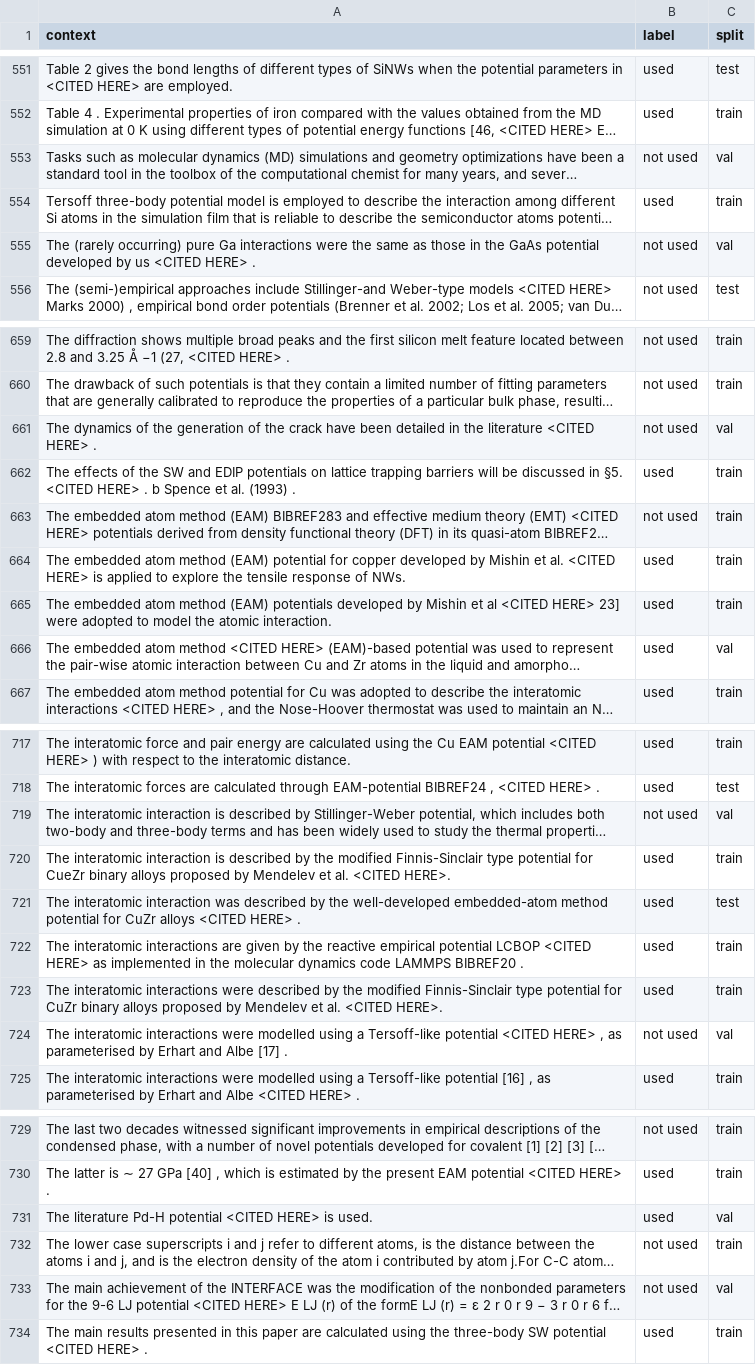
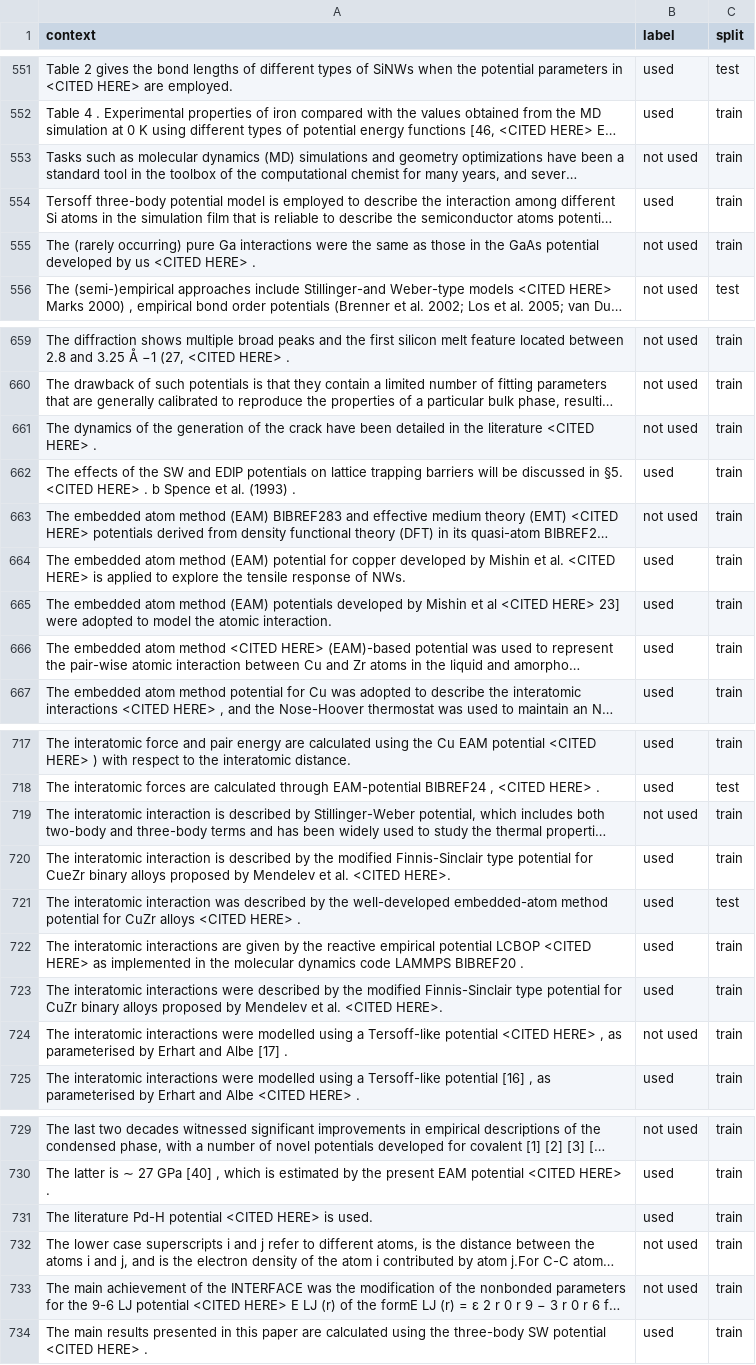
Before and after one commit to shuix007/KimNLP, a TSV file: Data/kim.tsv, drawn as a sheet; only a part is shown, gaps mark what is left out; long unchanged cells end in …; the diff covers the shown part only; the diff names each change by its address in the sheet, - before the commit and + after, or states it on an @@ line.

```diff
--- a/Data/kim.tsv
+++ b/Data/kim.tsv
-C553 (split): val
+C553 (split): train
-C555 (split): val
+C555 (split): train
-C661 (split): val
+C661 (split): train
-C666 (split): val
+C666 (split): train
-C719 (split): val
+C719 (split): train
-C724 (split): val
+C724 (split): train
-C731 (split): val
+C731 (split): train
-C733 (split): val
+C733 (split): train
```
Also changed, not shown: 35 edited cells elsewhere in this file, Data/acl.tsv, 2 other files.
